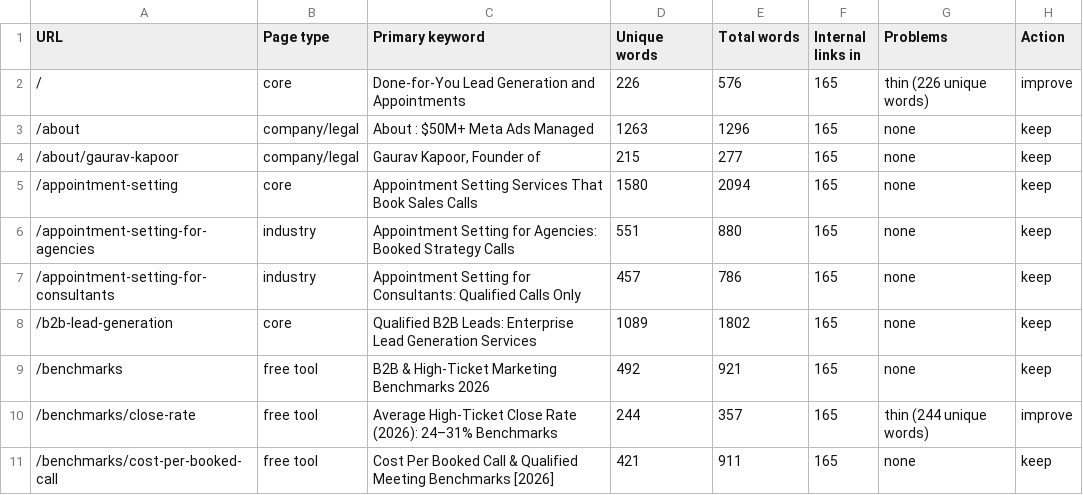
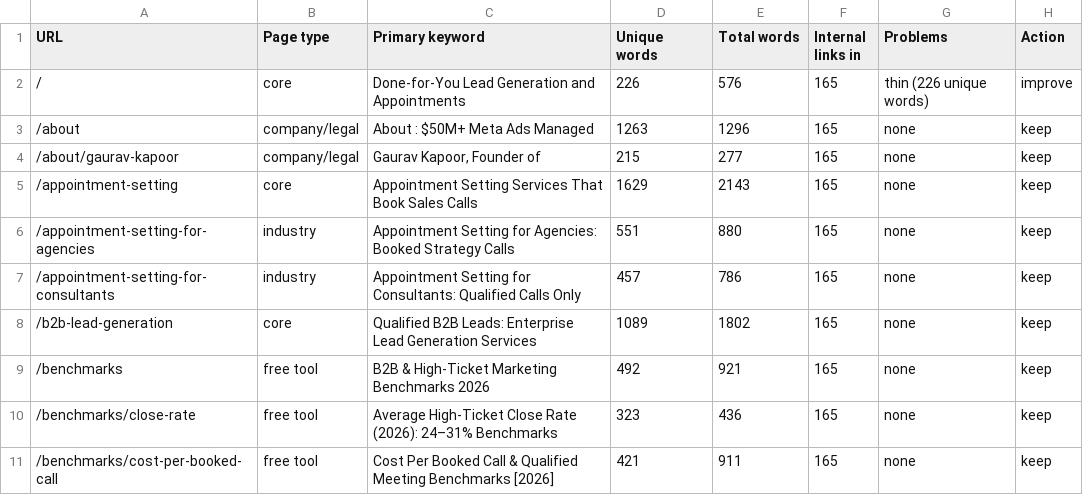
Before and after one commit to devsynxoffical/qualifyleadsx.com, a CSV file: reports/playbook-audit.csv, drawn as a sheet; only a part is shown; the diff covers the shown part only.

```diff
--- a/reports/playbook-audit.csv
+++ b/reports/playbook-audit.csv
@@ -4,3 +4,3 @@ URL,Page type,Primary keyword,Unique words,Total words,Internal links in,Problem
 /about/gaurav-kapoor,company/legal,"Gaurav Kapoor, Founder of",215,277,165,none,keep
-/appointment-setting,core,Appointment Setting Services That Book Sales Calls,1580,2094,165,none,keep
+/appointment-setting,core,Appointment Setting Services That Book Sales Calls,1629,2143,165,none,keep
 /appointment-setting-for-agencies,industry,Appointment Setting for Agencies: Booked Strategy Calls,551,880,165,none,keep
@@ -9,3 +9,3 @@ URL,Page type,Primary keyword,Unique words,Total words,Internal links in,Problem
 /benchmarks,free tool,B2B & High-Ticket Marketing Benchmarks 2026,492,921,165,none,keep
-/benchmarks/close-rate,free tool,Average High-Ticket Close Rate (2026): 24–31% Benchmarks,244,357,165,thin (244 unique words),improve
+/benchmarks/close-rate,free tool,Average High-Ticket Close Rate (2026): 24–31% Benchmarks,323,436,165,none,keep
 /benchmarks/cost-per-booked-call,free tool,Cost Per Booked Call & Qualified Meeting Benchmarks [2026],421,911,165,none,keep
```
Also changed, not shown: 30 edited cells elsewhere in this file, reports/recovery-tracker.csv, 12 other files.
